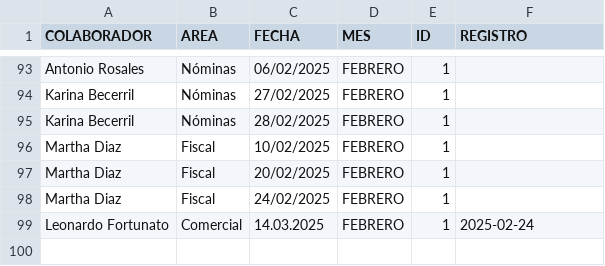
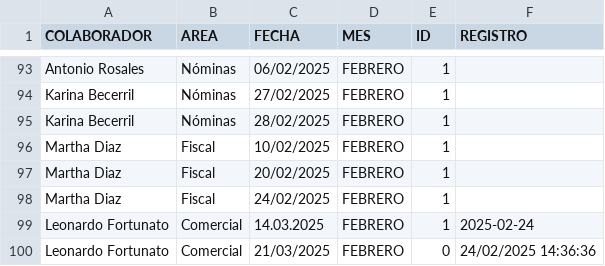
Before and after one commit to BM1012/AsistenciasTV, a CSV file: Vacaciones.csv, drawn as a sheet; only a part is shown, gaps mark what is left out.

Commit message:
Actualización automática del archivo

```diff
--- a/Vacaciones.csv
+++ b/Vacaciones.csv
@@ -99 +99,2 @@ Martha Diaz,Fiscal,24/02/2025,FEBRERO,1,
 Leonardo Fortunato,Comercial,14.03.2025,FEBRERO,1,2025-02-24
+Leonardo Fortunato,Comercial,21/03/2025,FEBRERO,0,24/02/2025 14:36:36
```
